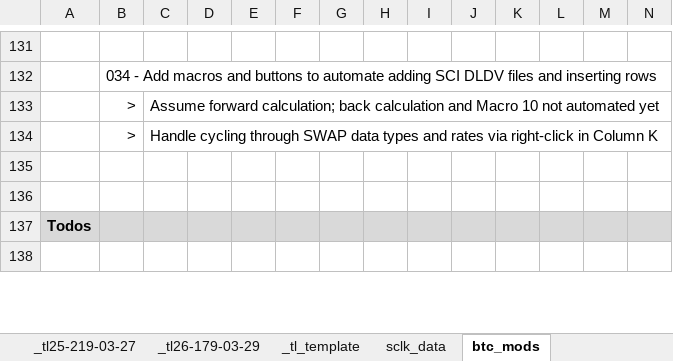
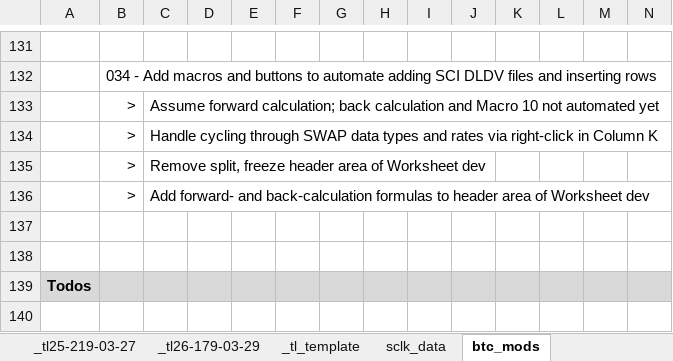
Before and after one commit to drbitboy/NH_PB, an Excel workbook: PB_eXcel/PEPSSI-Data-Volume-calculation_V36_btc034.xlsm, sheet btc_mods, drawn as a sheet; only a part is shown, gaps mark what is left out; values as stored, in another font and other column widths than the file's, no borders; charts and pictures not drawn; rows hold the shown columns only; the diff names each change by its address in the sheet, - before the commit and + after, or states it on an @@ line.

Commit message:
Remove split in Worksheet dev, replace with freeze; add fwd- and back-calcs to dev header area

```diff
--- a/PB_eXcel/PEPSSI-Data-Volume-calculation_V36_btc034.xlsm (sheet btc_mods)
+++ b/PB_eXcel/PEPSSI-Data-Volume-calculation_V36_btc034.xlsm (sheet btc_mods)
+row 135:  | > | Remove split, freeze header area of Worksheet dev
+row 136:  | > | Add forward- and back-calculation formulas to header area of Worksheet dev
```
Also changed, not shown: sheet dev, charts or pictures.
